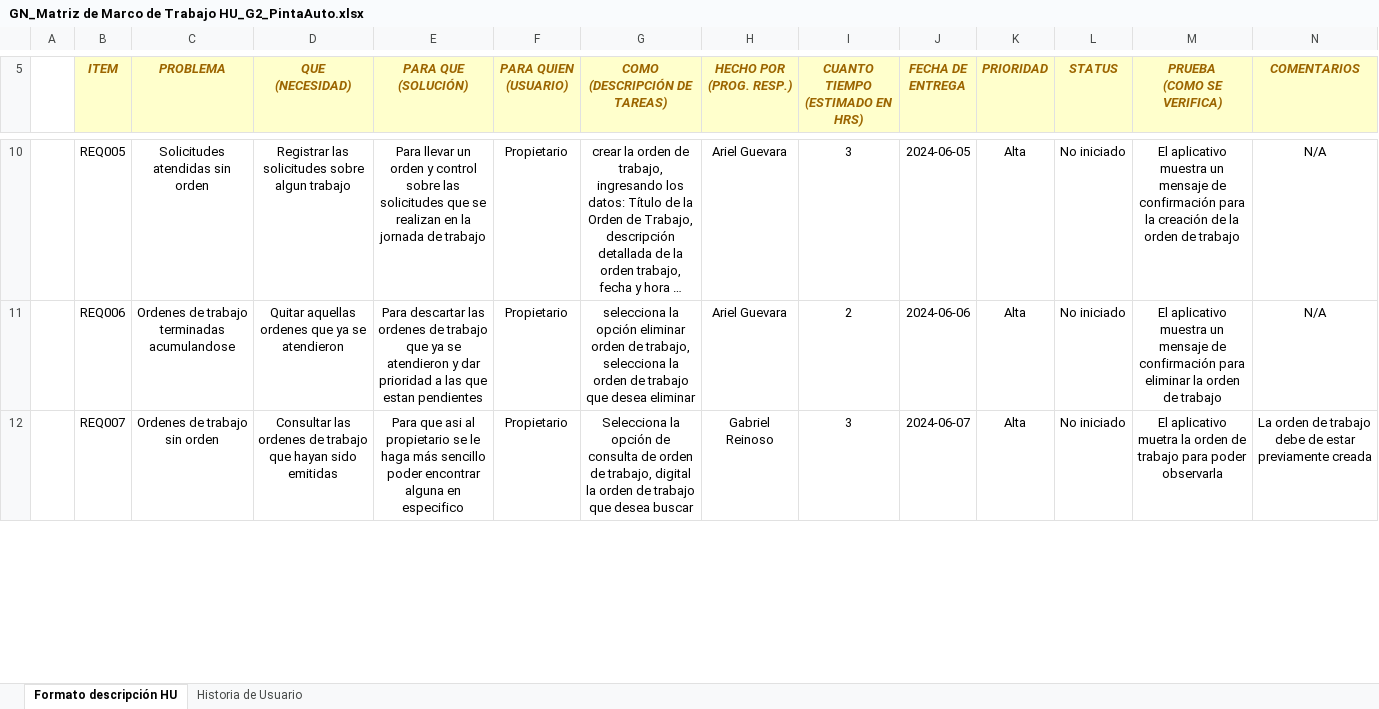
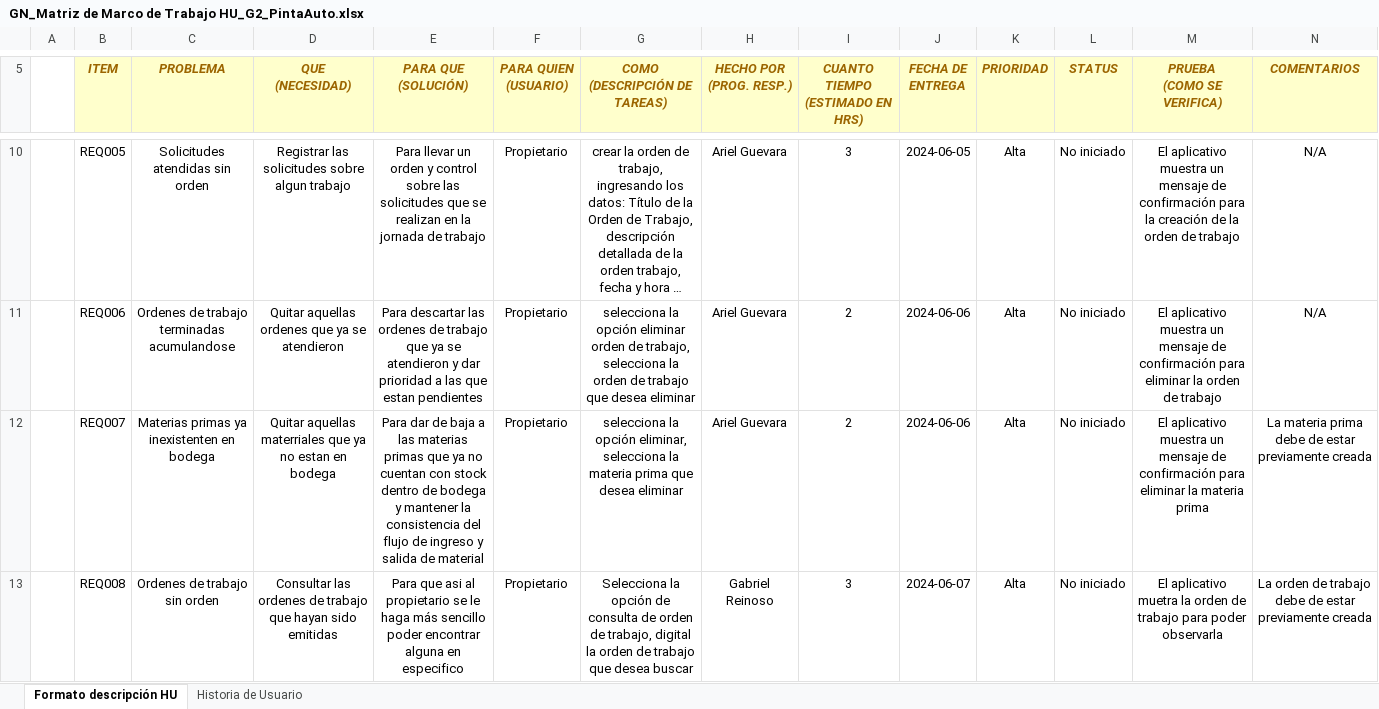
Before and after one commit to DylanGReinosoT/22426_G2_ADS, an Excel workbook: PREGAME/1. ELICITACION/1.3 HIstorias de Usuario/GN_Matriz de Marco de Trabajo HU_G2_PintaAuto.xlsx, sheet Formato descripción HU, drawn as a sheet; only a part is shown, gaps mark what is left out; long unchanged cells end in …; values as stored, in another font and other column widths than the file's, no borders; conditional formats not drawn; addresses are those after the commit; rows hold the shown columns only; the diff covers the shown part only; the diff names each change by its address in the sheet, - before the commit and + after, or states it on an @@ line.

```diff
--- a/PREGAME/1. ELICITACION/1.3 HIstorias de Usuario/GN_Matriz de Marco de Trabajo HU_G2_PintaAuto.xlsx (sheet Formato descripción HU)
+++ b/PREGAME/1. ELICITACION/1.3 HIstorias de Usuario/GN_Matriz de Marco de Trabajo HU_G2_PintaAuto.xlsx (sheet Formato descripción HU)
+row 12:  | REQ007 | Materias primas ya inexistenten en bodega | Quitar aquellas materriales que ya no estan en bodega | Para dar de baja a las materias primas que ya no cuentan con stock dentro de bodega y mantener la consistencia del flujo de ingreso y salida de material | Propietario | selecciona la opción eliminar, selecciona la materia prima que desea eliminar | Ariel Guevara | 2 | 2024-06-06 | Alta | No iniciado | El aplicativo muestra un mensaje de confirmación para eliminar la materia prima | La materia prima debe de estar previamente creada
-B13 (ITEM): REQ007
+B13 (ITEM): REQ008
```
Also changed, not shown: 2 edited cells elsewhere in this sheet, sheet Historia de Usuario, formulas that keep their value, 1 other file.
